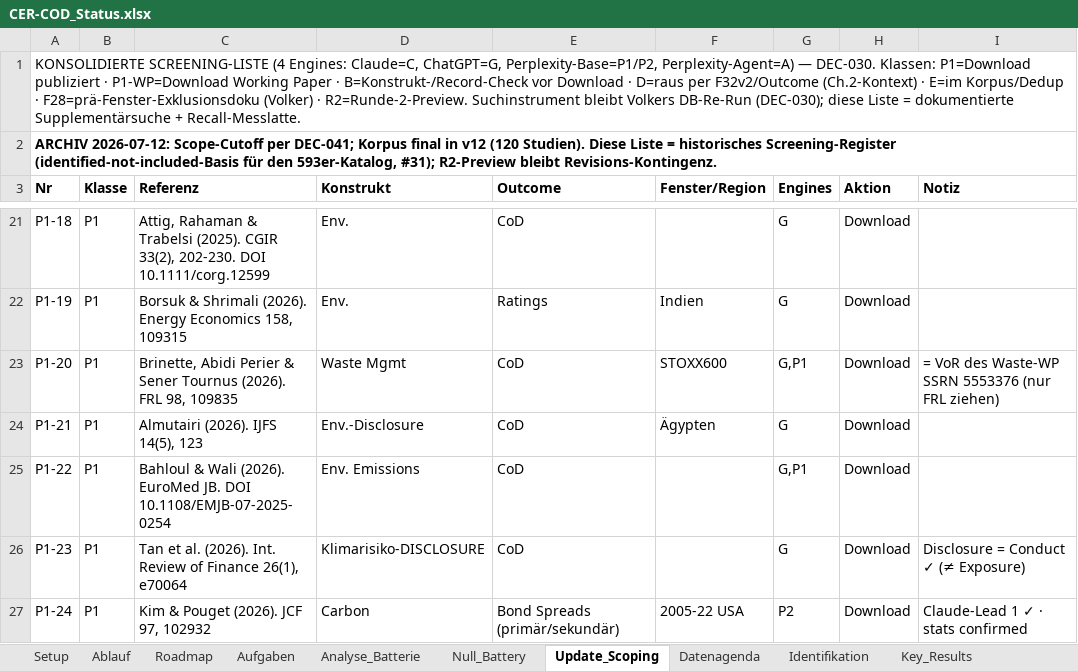
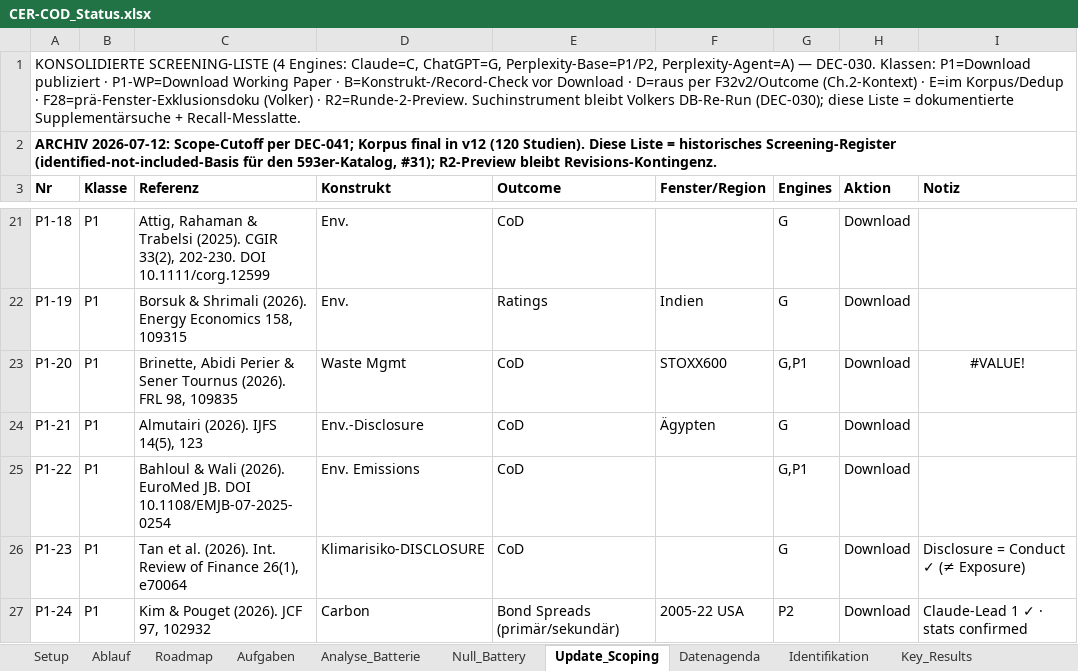
Before and after one commit to rwitte-wu-research/FOMA-CER-COD-Paris, an Excel workbook: docs/CER-COD_Status.xlsx, sheet Update_Scoping, drawn as a sheet; only a part is shown, gaps mark what is left out; values as stored, in another font and other column widths than the file's, no borders; formulas without a stored value are shown as written; the diff names each change by its address in the sheet, - before the commit and + after, or states it on an @@ line.

```diff
--- a/docs/CER-COD_Status.xlsx (sheet Update_Scoping)
+++ b/docs/CER-COD_Status.xlsx (sheet Update_Scoping)
-I23 (Notiz): = VoR des Waste-WP SSRN 5553376 (nur FRL ziehen)
+I23 (Notiz): #VALUE!
-I23 alignment: left
+I23 alignment: center
```
Also changed, not shown: sheet DecisionLog_Index, sheet Aufgaben, sheet Roadmap, sheet Identifikation, sheet Ablauf, sheet Datenagenda, 2 more sheets, 5 other files.
